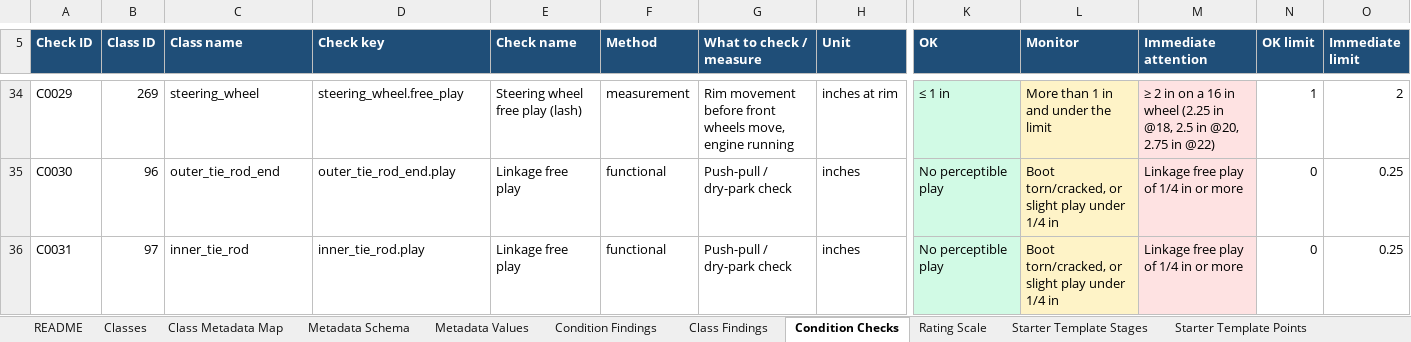
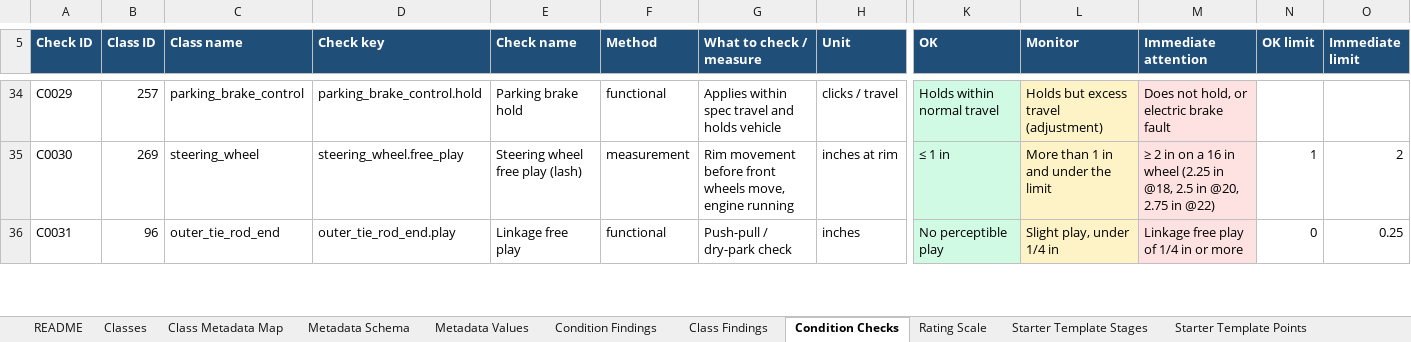
Before and after one commit to wrynchdev/Wrynch-RC1, an Excel workbook: ontology/Vehicle_Component_Classes_Metadata_Ontology_v1.2.xlsx, sheet Condition Checks, drawn as a sheet; only a part is shown, gaps mark what is left out; values as stored, in another font and other column widths than the file's, no borders; table styles not drawn; the diff covers the shown part only; the diff names each change by its address in the sheet, - before the commit and + after, or states it on an @@ line.

```diff
--- a/ontology/Vehicle_Component_Classes_Metadata_Ontology_v1.2.xlsx (sheet Condition Checks)
+++ b/ontology/Vehicle_Component_Classes_Metadata_Ontology_v1.2.xlsx (sheet Condition Checks)
-B34 (Class ID): 269
+B34 (Class ID): 257
-C34 (Class name): steering_wheel
+C34 (Class name): parking_brake_control
-D34 (Check key): steering_wheel.free_play
+D34 (Check key): parking_brake_control.hold
-E34 (Check name): Steering wheel free play (lash)
+E34 (Check name): Parking brake hold
-F34 (Method): measurement
+F34 (Method): functional
-G34 (What to check / measure): Rim movement before front wheels move, engine running
+G34 (What to check / measure): Applies within spec travel and holds vehicle
-H34 (Unit): inches at rim
+H34 (Unit): clicks / travel
-K34 (OK): ≤ 1 in
+K34 (OK): Holds within normal travel
-L34 (Monitor): More than 1 in and under the limit
+L34 (Monitor): Holds but excess travel (adjustment)
-M34 (Immediate attention): ≥ 2 in on a 16 in wheel (2.25 in @18, 2.5 in @20, 2.75 in @22)
+M34 (Immediate attention): Does not hold, or electric brake fault
-N34 (OK limit): 1
+N34 (OK limit): (empty)
-O34 (Immediate limit): 2
+O34 (Immediate limit): (empty)
-B35 (Class ID): 96
+B35 (Class ID): 269
-C35 (Class name): outer_tie_rod_end
+C35 (Class name): steering_wheel
-D35 (Check key): outer_tie_rod_end.play
+D35 (Check key): steering_wheel.free_play
-E35 (Check name): Linkage free play
+E35 (Check name): Steering wheel free play (lash)
-F35 (Method): functional
+F35 (Method): measurement
-G35 (What to check / measure): Push-pull / dry-park check
+G35 (What to check / measure): Rim movement before front wheels move, engine running
-H35 (Unit): inches
+H35 (Unit): inches at rim
-K35 (OK): No perceptible play
+K35 (OK): ≤ 1 in
-L35 (Monitor): Boot torn/cracked, or slight play under 1/4 in
+L35 (Monitor): More than 1 in and under the limit
-M35 (Immediate attention): Linkage free play of 1/4 in or more
+M35 (Immediate attention): ≥ 2 in on a 16 in wheel (2.25 in @18, 2.5 in @20, 2.75 in @22)
-N35 (OK limit): 0
+N35 (OK limit): 1
-O35 (Immediate limit): 0.25
+O35 (Immediate limit): 2
-B36 (Class ID): 97
+B36 (Class ID): 96
-C36 (Class name): inner_tie_rod
+C36 (Class name): outer_tie_rod_end
-D36 (Check key): inner_tie_rod.play
+D36 (Check key): outer_tie_rod_end.play
-L36 (Monitor): Boot torn/cracked, or slight play under 1/4 in
+L36 (Monitor): Slight play, under 1/4 in
```
Also changed, not shown: 2 added rows, 2 removed rows and 778 edited cells elsewhere in this sheet, sheet Class Findings, sheet Change Log, sheet Condition Findings, sheet Class Metadata Map, sheet Shop Template Map, sheet Template Component Map, 1 more sheet, 21 other files.
